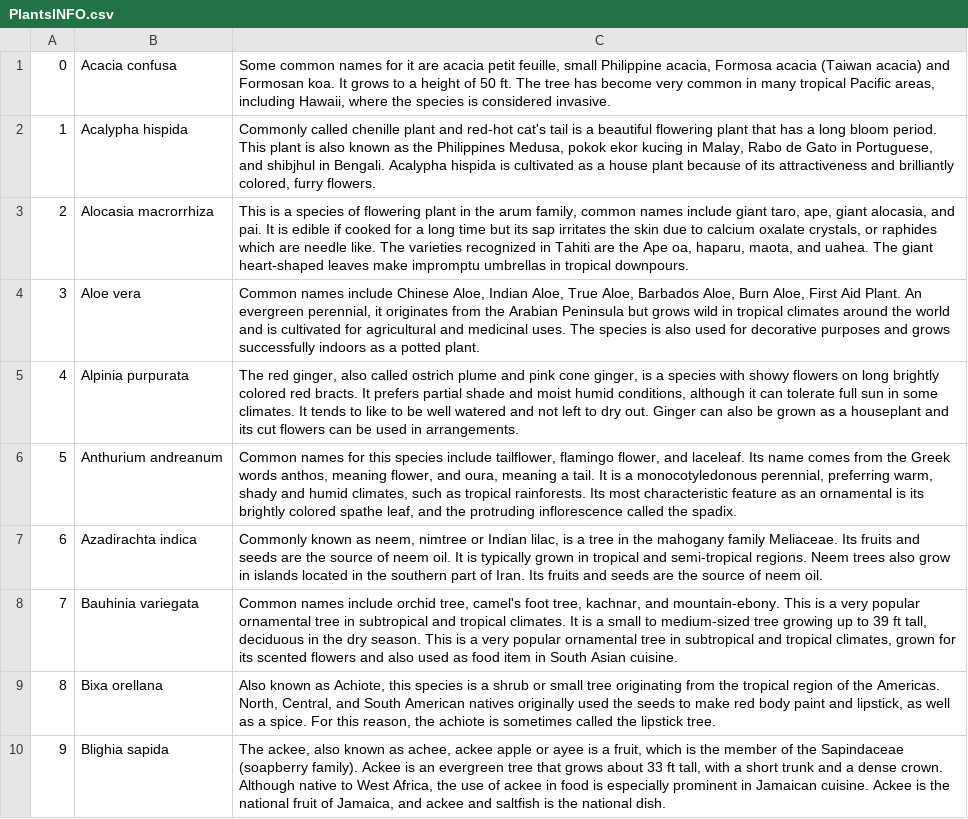
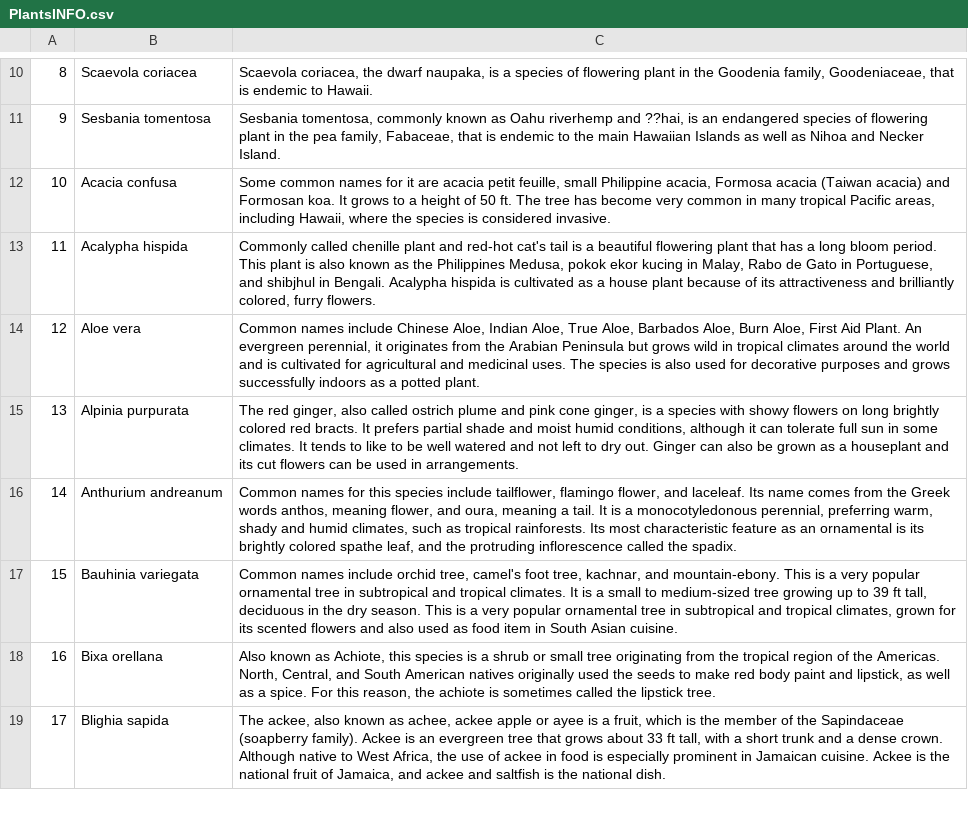
Before and after one commit to HACC2018/Mea-Kanu, a CSV file: MeaKuna/PlantsINFO/PlantsINFO.csv, drawn as a sheet; only a part is shown, gaps mark what is left out; removed rows and columns are numbered as before the commit, all else as after; the diff covers the shown part only; the diff names each change by its address in the sheet, - before the commit and + after, or states it on an @@ line.

Commit message:
Endangered Species update

```diff
--- a/MeaKuna/PlantsINFO/PlantsINFO.csv
+++ b/MeaKuna/PlantsINFO/PlantsINFO.csv
+row 10: 8 | Scaevola coriacea | Scaevola coriacea, the dwarf naupaka, is a species of flowering plant in the Goodenia family, Goodeniaceae, that is endemic to Hawaii.
+row 11: 9 | Sesbania tomentosa | Sesbania tomentosa, commonly known as Oahu riverhemp and ??hai, is an endangered species of flowering plant in the pea family, Fabaceae, that is endemic to the main Hawaiian Islands as well as Nihoa and Necker Island.
@@ column A renumbered between rows 12 and 100 @@
-row 3: 2 | Alocasia macrorrhiza | This is a species of flowering plant in the arum family, common names include giant taro, ape, giant alocasia, and pai. It is edible if cooked for a long time but its sap irritates the skin due to calcium oxalate crystals, or raphides which are needle like. The varieties recognized in Tahiti are the Ape oa, haparu, maota, and uahea. The giant heart-shaped leaves make impromptu umbrellas in tropical downpours.
-row 7: 6 | Azadirachta indica | Commonly known as neem, nimtree or Indian lilac, is a tree in the mahogany family Meliaceae. Its fruits and seeds are the source of neem oil. It is typically grown in tropical and semi-tropical regions. Neem trees also grow in islands located in the southern part of Iran. Its fruits and seeds are the source of neem oil.
```
Also changed, not shown: 9 added rows, 8 removed rows and 2 edited cells elsewhere in this file.
